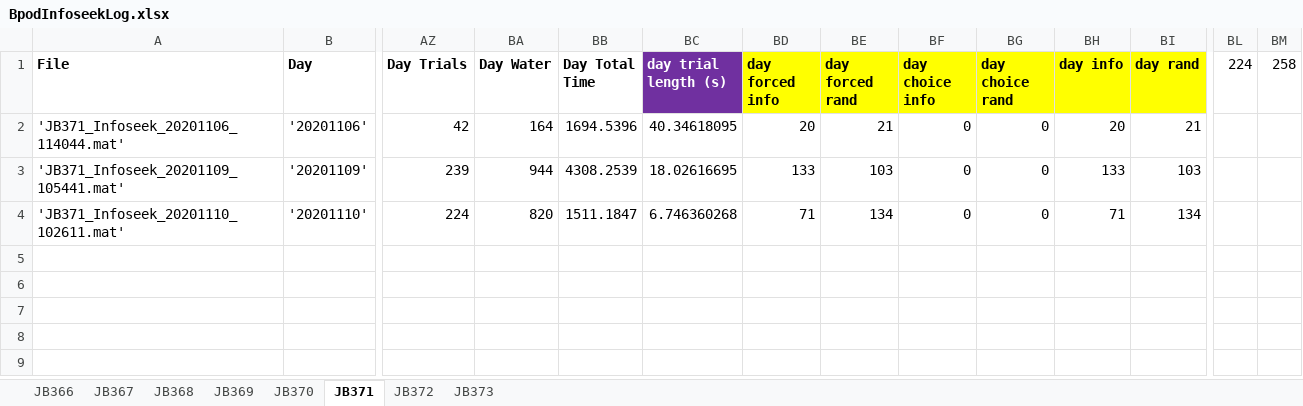
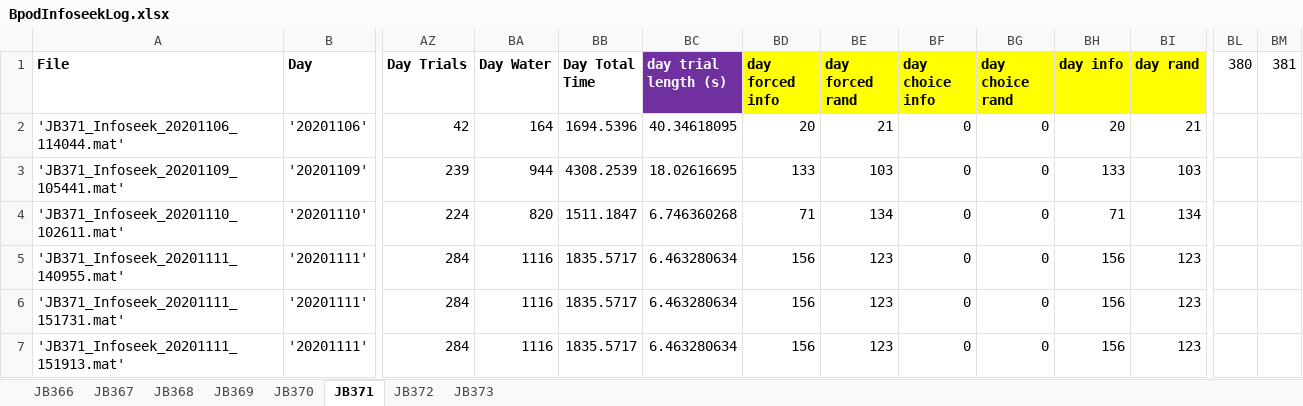
Before and after one commit to jjbussell/BpodInfoSeekAnalysis, an Excel workbook: BpodInfoseekLog.xlsx, sheet JB371, drawn as a sheet; only a part is shown, gaps mark what is left out; values as stored, in another font and other column widths than the file's, no borders; rows hold the shown columns only; the diff names each change by its address in the sheet, - before the commit and + after, or states it on an @@ line.

```diff
--- a/BpodInfoseekLog.xlsx (sheet JB371)
+++ b/BpodInfoseekLog.xlsx (sheet JB371)
-BL1: 224
+BL1: 380
-BM1: 258
+BM1: 381
+row 5: 'JB371_Infoseek_20201111_140955.mat' | '20201111' | 284 | 1116 | 1835.5717 | 6.463280634 | 156 | 123 | 0 | 0 | 156 | 123
+row 6: 'JB371_Infoseek_20201111_151731.mat' | '20201111' | 284 | 1116 | 1835.5717 | 6.463280634 | 156 | 123 | 0 | 0 | 156 | 123
+row 7: 'JB371_Infoseek_20201111_151913.mat' | '20201111' | 284 | 1116 | 1835.5717 | 6.463280634 | 156 | 123 | 0 | 0 | 156 | 123
```
Also changed, not shown: sheet JB370, sheet JB373, sheet JB372, sheet JB366.
